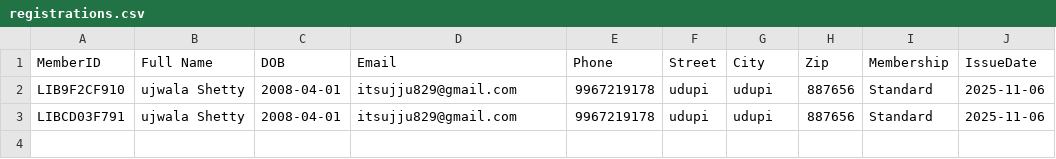
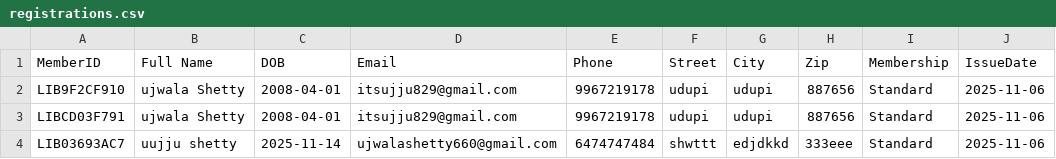
Before and after one commit to Ujwalashetty18/LibraryMembership-RegistrationForm, a CSV file: registrations.csv, drawn as a sheet; the diff names each change by its address in the sheet, - before the commit and + after, or states it on an @@ line.

```diff
--- a/registrations.csv
+++ b/registrations.csv
+row 4: LIB03693AC7 | uujju shetty | 2025-11-14 | ujwalashetty660@gmail.com | 6474747484 | shwttt | edjdkkd | 333eee | Standard | 2025-11-06
```
Also changed, not shown: 1 other file.
